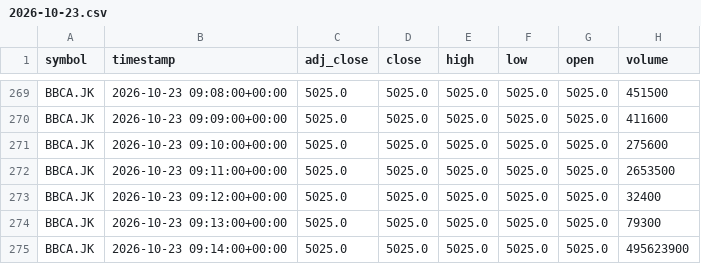
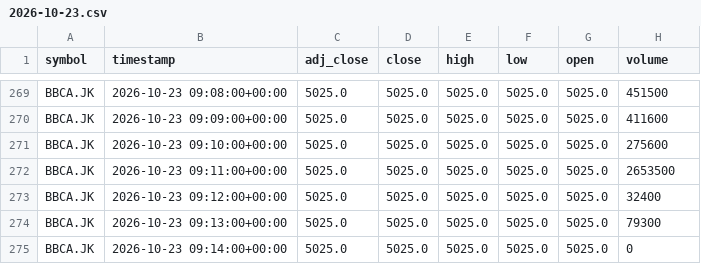
Before and after one commit to darwix/ihsg-price, a CSV file: data/minutes/BBCA.JK/2026-10-23.csv, drawn as a sheet; only a part is shown, gaps mark what is left out.

```diff
--- a/data/minutes/BBCA.JK/2026-10-23.csv
+++ b/data/minutes/BBCA.JK/2026-10-23.csv
@@ -274,2 +274,2 @@ BBCA.JK,2026-10-23 09:12:00+00:00,5025.0,5025.0,5025.0,5025.0,5025.0,32400
 BBCA.JK,2026-10-23 09:13:00+00:00,5025.0,5025.0,5025.0,5025.0,5025.0,79300
-BBCA.JK,2026-10-23 09:14:00+00:00,5025.0,5025.0,5025.0,5025.0,5025.0,495623900
+BBCA.JK,2026-10-23 09:14:00+00:00,5025.0,5025.0,5025.0,5025.0,5025.0,0
```
Also changed, not shown: data/daily/BBCA.JK.csv, data/daily/BMRI.JK.csv, 29 other files.
